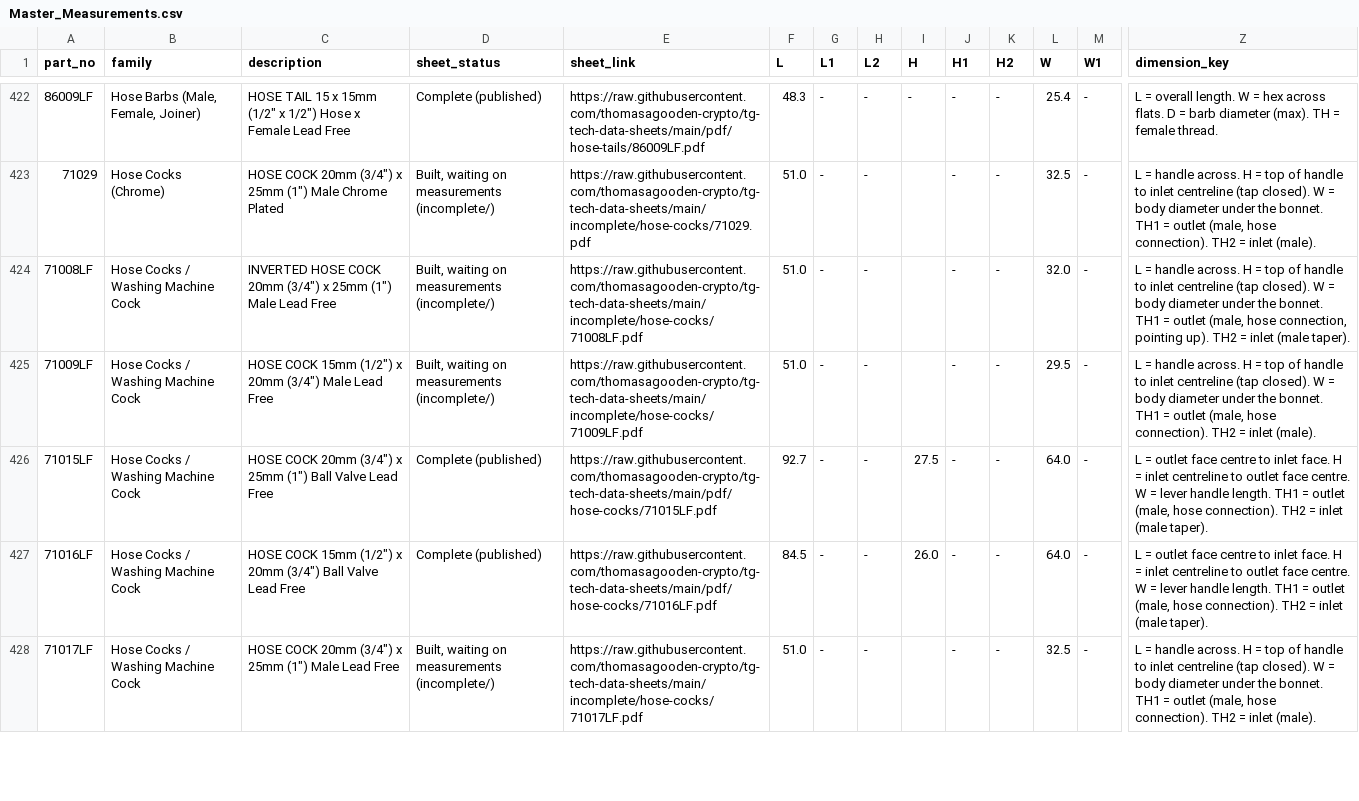
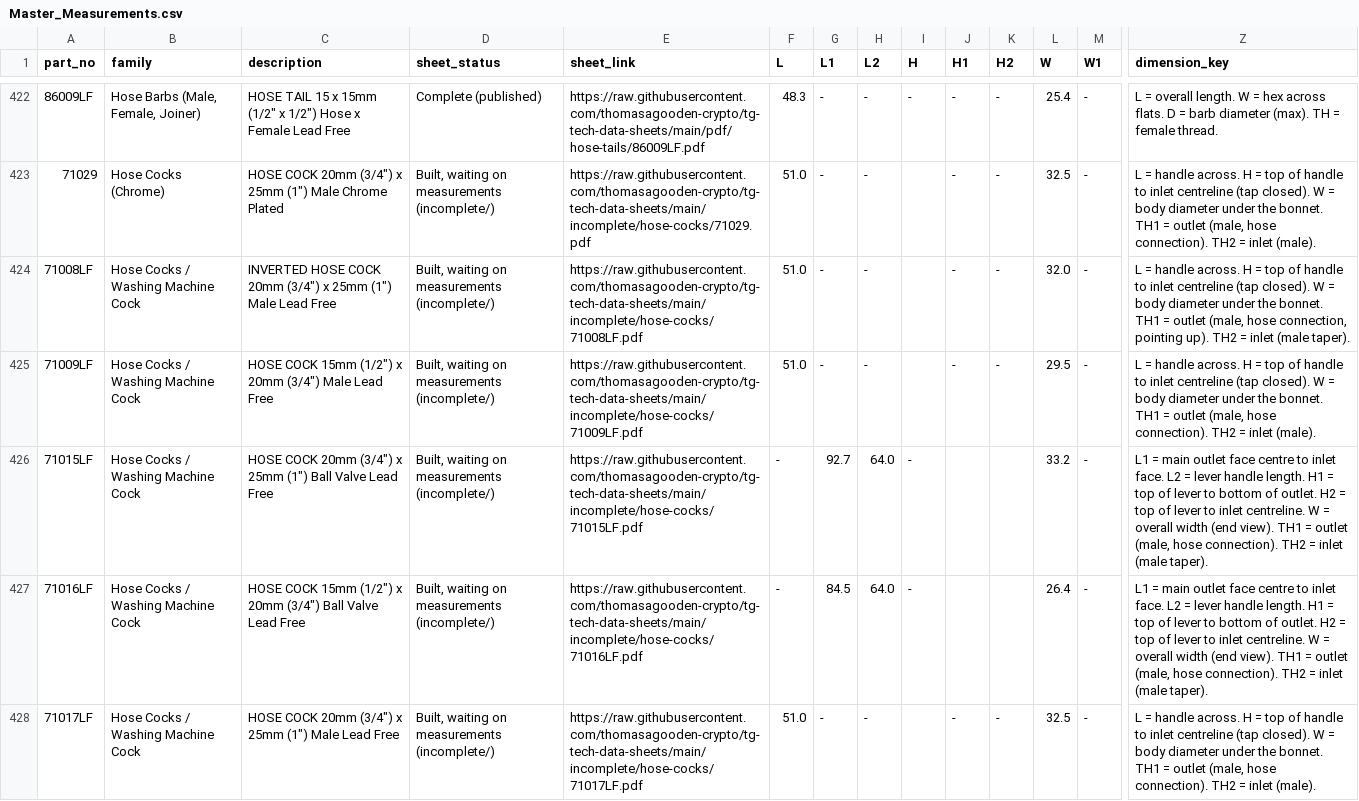
Before and after one commit to thomasagooden-crypto/tg-tech-data-sheets, a CSV file: Master_Measurements.csv, drawn as a sheet; only a part is shown, gaps mark what is left out; the diff covers the shown part only; the diff names each change by its address in the sheet, - before the commit and + after, or states it on an @@ line.

```diff
--- a/Master_Measurements.csv
+++ b/Master_Measurements.csv
-D426:D427 (sheet_status): Complete (published)
+D426:D427 (sheet_status): Built, waiting on measurements (incomplete/)
-E426 (sheet_link): https://raw.githubusercontent.com/thomasagooden-crypto/tg-tech-data-sheets/main/pdf/hose-cocks/71015LF.pdf
+E426 (sheet_link): https://raw.githubusercontent.com/thomasagooden-crypto/tg-tech-data-sheets/main/incomplete/hose-cocks/71015LF.pdf
-F426 (L): 92.7
+F426 (L): -
-G426 (L1): -
+G426 (L1): 92.7
-H426:H427 (L2): -
+H426:H427 (L2): 64.0
-I426 (H): 27.5
+I426 (H): -
-J426:J427 (H1): -
+J426:J427 (H1): (empty)
-K426:K427 (H2): -
+K426:K427 (H2): (empty)
-L426 (W): 64.0
+L426 (W): 33.2
-Z426:Z427 (dimension_key): L = outlet face centre to inlet face. H = inlet centreline to outlet face centre. W = lever handle length. TH1 =…
+Z426:Z427 (dimension_key): L1 = main outlet face centre to inlet face. L2 = lever handle length. H1 = top of lever to bottom of outlet. H2 = top of lever to inlet centreline. W = overall width (end view). TH1 =…
-E427 (sheet_link): https://raw.githubusercontent.com/thomasagooden-crypto/tg-tech-data-sheets/main/pdf/hose-cocks/71016LF.pdf
+E427 (sheet_link): https://raw.githubusercontent.com/thomasagooden-crypto/tg-tech-data-sheets/main/incomplete/hose-cocks/71016LF.pdf
-F427 (L): 84.5
+F427 (L): -
-G427 (L1): -
+G427 (L1): 84.5
-I427 (H): 26.0
+I427 (H): -
-L427 (W): 64.0
+L427 (W): 26.4
```
Also changed, not shown: 18 edited cells elsewhere in this file, Measurements_Needed.csv, datasheet_index.csv, 10 other files.
